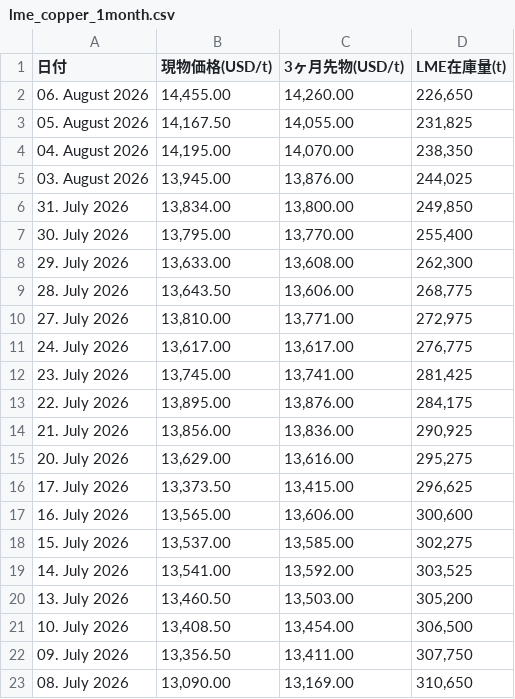
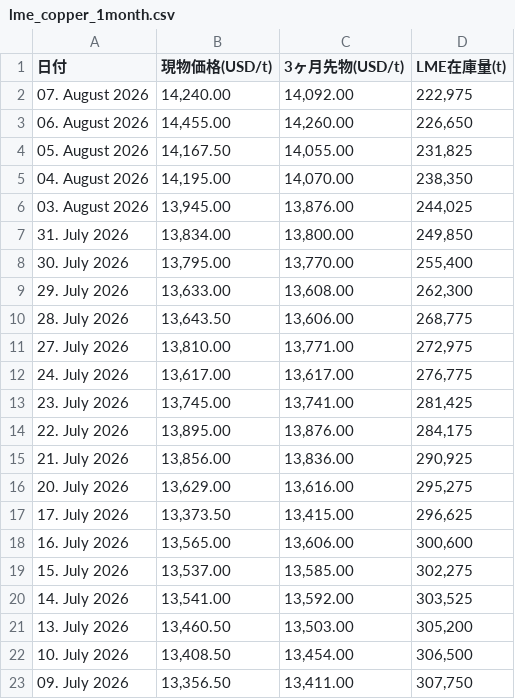
Before and after one commit to ym2000-coder/lme-copper-scraper, a CSV file: lme_copper_1month.csv, drawn as a sheet; removed rows and columns are numbered as before the commit, all else as after; the diff names each change by its address in the sheet, - before the commit and + after, or states it on an @@ line.

```diff
--- a/lme_copper_1month.csv
+++ b/lme_copper_1month.csv
+row 2: 07. August 2026 | 14,240.00 | 14,092.00 | 222,975
-row 23: 08. July 2026 | 13,090.00 | 13,169.00 | 310,650
```
